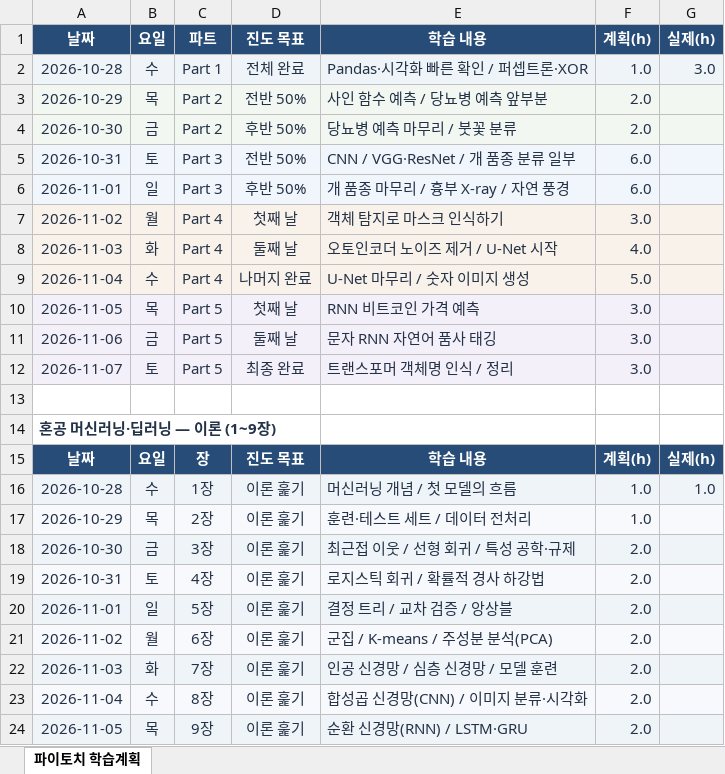
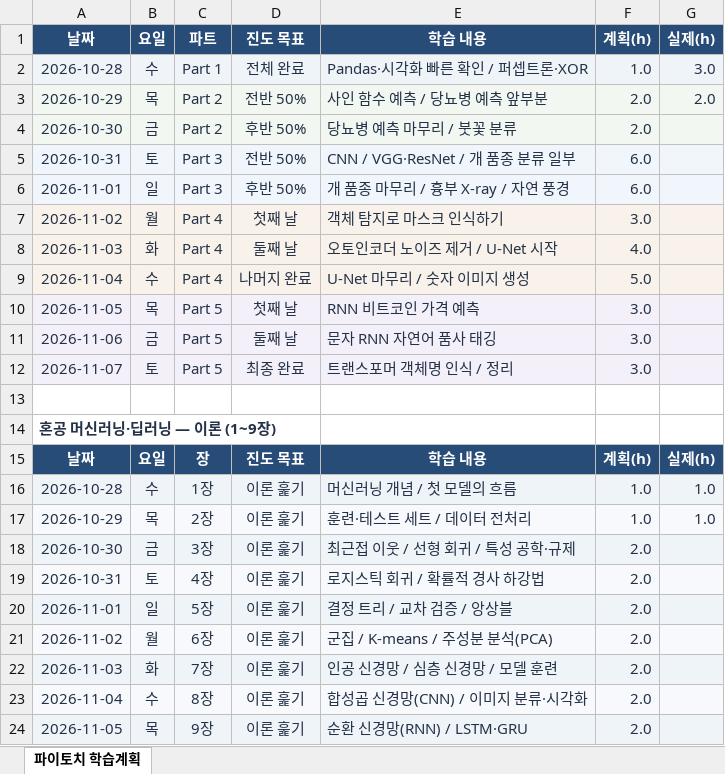
Before and after one commit to plum-jj/pytorch-study, an Excel workbook: 학습계획.xlsx, sheet 파이토치 학습계획, drawn as a sheet; values as stored, in another font and other column widths than the file's, no borders; the diff names each change by its address in the sheet, - before the commit and + after, or states it on an @@ line.

Commit message:
10월 29일 학습시간 기록

```diff
--- a/학습계획.xlsx (sheet 파이토치 학습계획)
+++ b/학습계획.xlsx (sheet 파이토치 학습계획)
-G3: (empty)
+G3: 2.0
-G17: (empty)
+G17: 1.0
```
